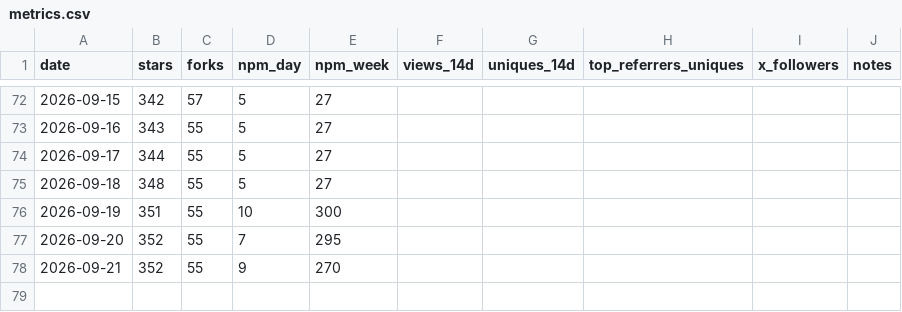
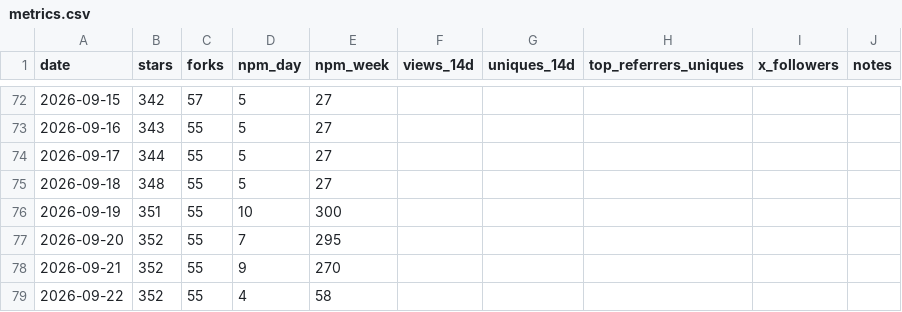
Before and after one commit to raysonmeng/agent-bridge, a CSV file: metrics.csv, drawn as a sheet; only a part is shown, gaps mark what is left out.

```diff
--- a/metrics.csv
+++ b/metrics.csv
@@ -78 +78,2 @@ date,stars,forks,npm_day,npm_week,views_14d,uniques_14d,top_referrers_uniques,x_
 2026-09-21,352,55,9,270,,,"",,
+2026-09-22,352,55,4,58,,,"",,
```
Also changed, not shown: 1 other file.
